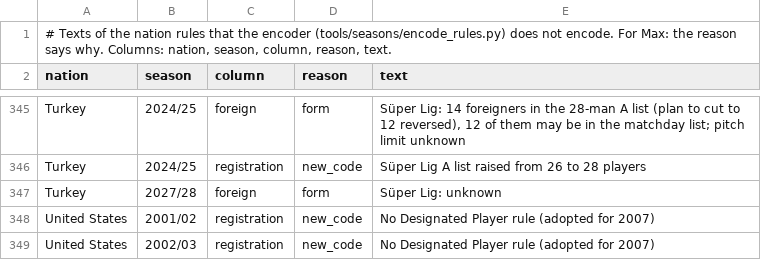
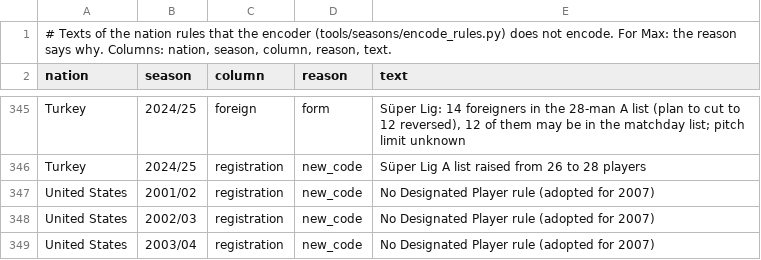
Before and after one commit to maxevans60/cm0102-bosman-edition, a TSV file: docs/research/2026-10-17-nation-rules-gaps.tsv, drawn as a sheet; only a part is shown, gaps mark what is left out; the shorter side is filled out with more unchanged rows.

```diff
--- a/docs/research/2026-10-17-nation-rules-gaps.tsv
+++ b/docs/research/2026-10-17-nation-rules-gaps.tsv
@@ -346,3 +346,2 @@ Turkey	2024/25	foreign	form	Süper Lig: 14 foreigners in the 28-man A list (plan
 Turkey	2024/25	registration	new_code	Süper Lig A list raised from 26 to 28 players
-Turkey	2027/28	foreign	form	Süper Lig: unknown
 United States	2001/02	registration	new_code	No Designated Player rule (adopted for 2007)
```
Also changed, not shown: 1 other file.
